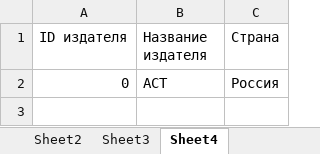
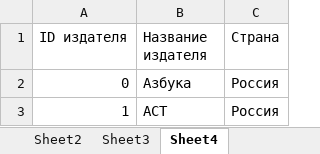
Before and after one commit to agap1e/kurso, an Excel workbook: Kursov/bin/Debug/net6.0/Base.xlsx, sheet Sheet4, drawn as a sheet; values as stored, in another font and other column widths than the file's, no borders; the diff names each change by its address in the sheet, - before the commit and + after, or states it on an @@ line.

```diff
--- a/Kursov/bin/Debug/net6.0/Base.xlsx (sheet Sheet4)
+++ b/Kursov/bin/Debug/net6.0/Base.xlsx (sheet Sheet4)
-B2 (Название издателя): АСТ
+B2 (Название издателя): Азбука
+row 3: 1 | АСТ | Россия
```
Also changed, not shown: sheet Sheet1, sheet Sheet3, sheet Sheet2, 6 other files.
